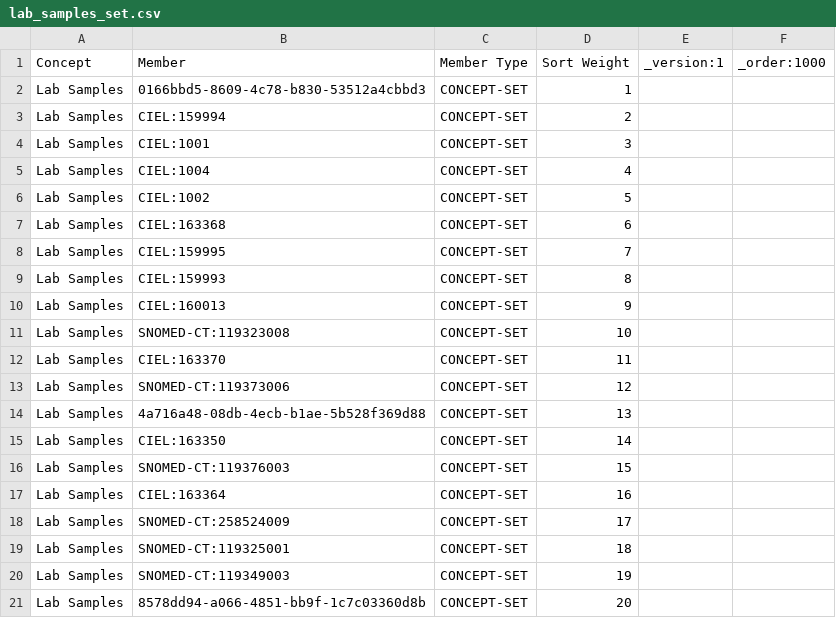
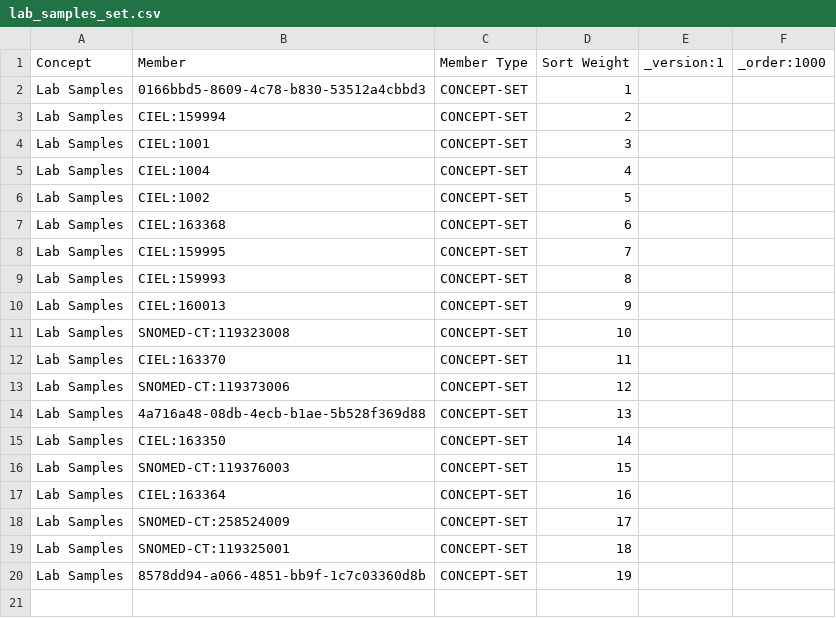
Before and after one commit to mohan-13/nabh-bahmni-config, a CSV file: masterdata/configuration/conceptsets/lab_samples_set.csv, drawn as a sheet.

```diff
--- a/masterdata/configuration/conceptsets/lab_samples_set.csv
+++ b/masterdata/configuration/conceptsets/lab_samples_set.csv
@@ -19,3 +19,2 @@ Lab Samples,SNOMED-CT:258524009,CONCEPT-SET,17,,
 Lab Samples,SNOMED-CT:119325001,CONCEPT-SET,18,,
-Lab Samples,SNOMED-CT:119349003,CONCEPT-SET,19,,
-Lab Samples,8578dd94-a066-4851-bb9f-1c7c03360d8b,CONCEPT-SET,20,,
+Lab Samples,8578dd94-a066-4851-bb9f-1c7c03360d8b,CONCEPT-SET,19,,
```
Also changed, not shown: masterdata/configuration/concepts/lab_samples.csv, masterdata/configuration/conceptsets/labTest_specimen_mapping.csv.
